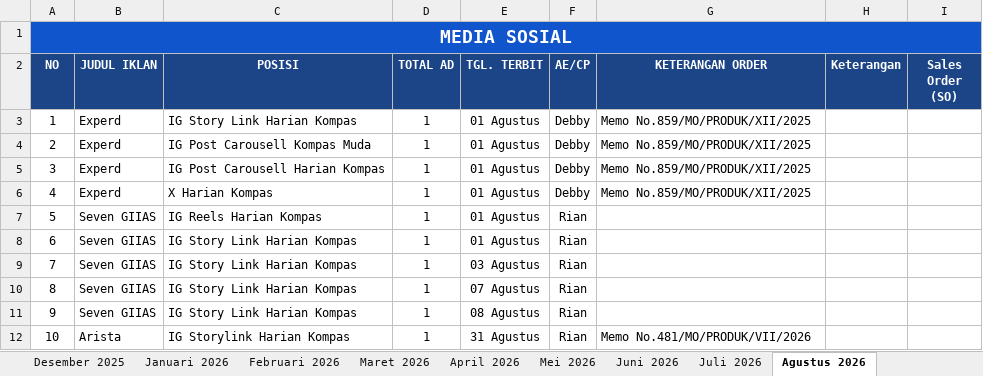
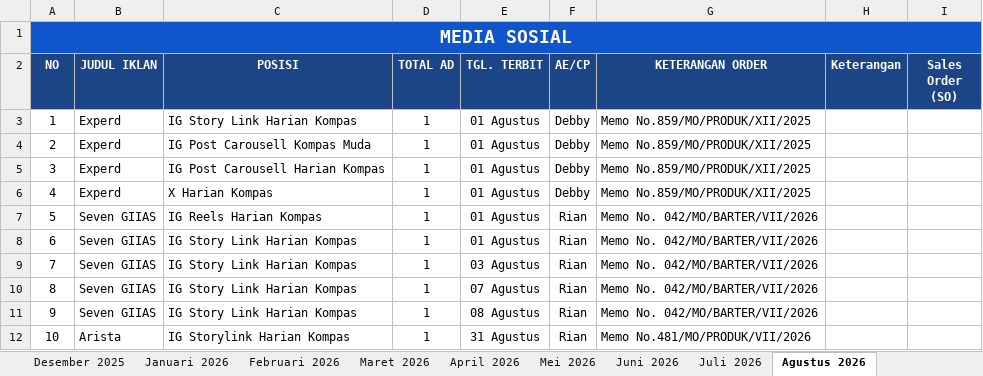
Before and after one commit to tejun219/iklanmedsos.kompas, an Excel workbook: Iklan Media Sosial Harian Kompas.xlsx, sheet Agustus 2026, drawn as a sheet; values as stored, in another font and other column widths than the file's, no borders; charts and pictures not drawn; the diff names each change by its address in the sheet, - before the commit and + after, or states it on an @@ line.

Commit message:
Auto-update outline data: 2026-07-31 11:52:36

```diff
--- a/Iklan Media Sosial Harian Kompas.xlsx (sheet Agustus 2026)
+++ b/Iklan Media Sosial Harian Kompas.xlsx (sheet Agustus 2026)
-G7:G11 (KETERANGAN ORDER): (empty)
+G7:G11 (KETERANGAN ORDER): Memo No. 042/MO/BARTER/VII/2026
```
Also changed, not shown: sheet Juli 2026, 1 other file.
